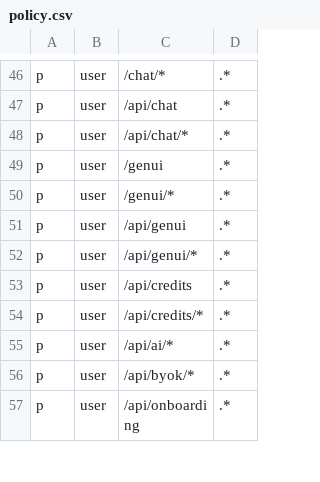
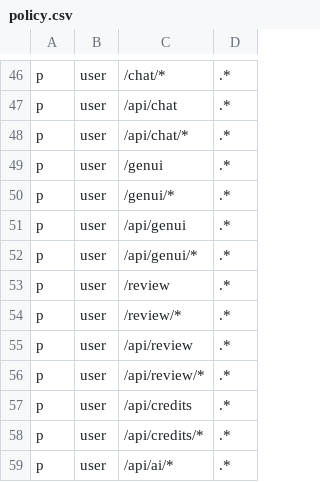
Before and after one commit to calionauta/gogogo, a CSV file: internal/rbac/casbin/policy.csv, drawn as a sheet; only a part is shown, gaps mark what is left out; the shorter side is filled out with more unchanged rows; the diff names each change by its address in the sheet, - before the commit and + after, or states it on an @@ line.

Commit message:
Gap fixes: RBAC policy, mask test, flow registration, secrets audit
Double-check round found one real gap: policy.csv is fail-closed,
so /review denied authenticated users with RBAC_ENABLED=true.
Added the four user rows plus coverage-test paths (the coverage
test lists paths explicitly — absent paths pass silently, which is
how the gap survived).

Also: mask test pinning JEV key-hidden/URL-shown on /config,
RegisterFlows in the review fixture (Dev UI path shares Runner.run;
per-fixture Genkit instances make it panic-safe), MaxContentChars
renamed to runes (it counts runes), govulncheck clean for the new
surface (one pre-existing transitive openpgp note, uncalled).

```diff
--- a/internal/rbac/casbin/policy.csv
+++ b/internal/rbac/casbin/policy.csv
+row 53: p | user | /review | .*
+row 54: p | user | /review/* | .*
+row 55: p | user | /api/review | .*
+row 56: p | user | /api/review/* | .*
```
Also changed, not shown: 4 other files.
